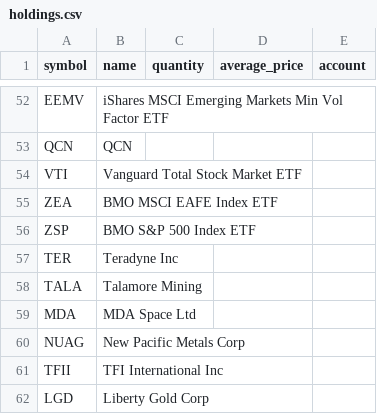
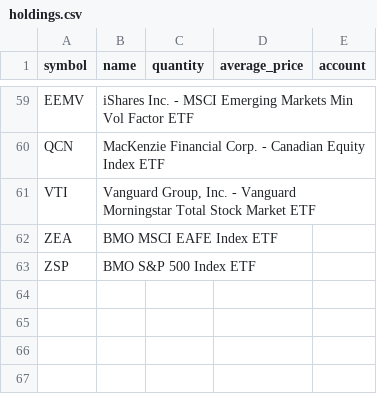
Before and after one commit to Seguinstock/indicator, a CSV file: config/holdings.csv, drawn as a sheet; only a part is shown, gaps mark what is left out; removed rows and columns are numbered as before the commit, all else as after; the diff covers the shown part only; the diff names each change by its address in the sheet, - before the commit and + after, or states it on an @@ line.

```diff
--- a/config/holdings.csv
+++ b/config/holdings.csv
-B59 (name): iShares MSCI Emerging…
+B59 (name): iShares Inc. - MSCI Emerging…
-B60 (name): QCN
+B60 (name): MacKenzie Financial Corp. - Canadian Equity Index ETF
-B61 (name): Vanguard Total Stock…
+B61 (name): Vanguard Group, Inc. - Vanguard Morningstar Total Stock…
-row 57: TER | Teradyne Inc
-row 58: TALA | Talamore Mining
-row 59: MDA | MDA Space Ltd
-row 60: NUAG | New Pacific Metals Corp
-row 61: TFII | TFI International Inc
@@ row 62 moved to row 53: LGD @@
```
Also changed, not shown: 18 added rows, 12 removed rows and 32 edited cells elsewhere in this file.
